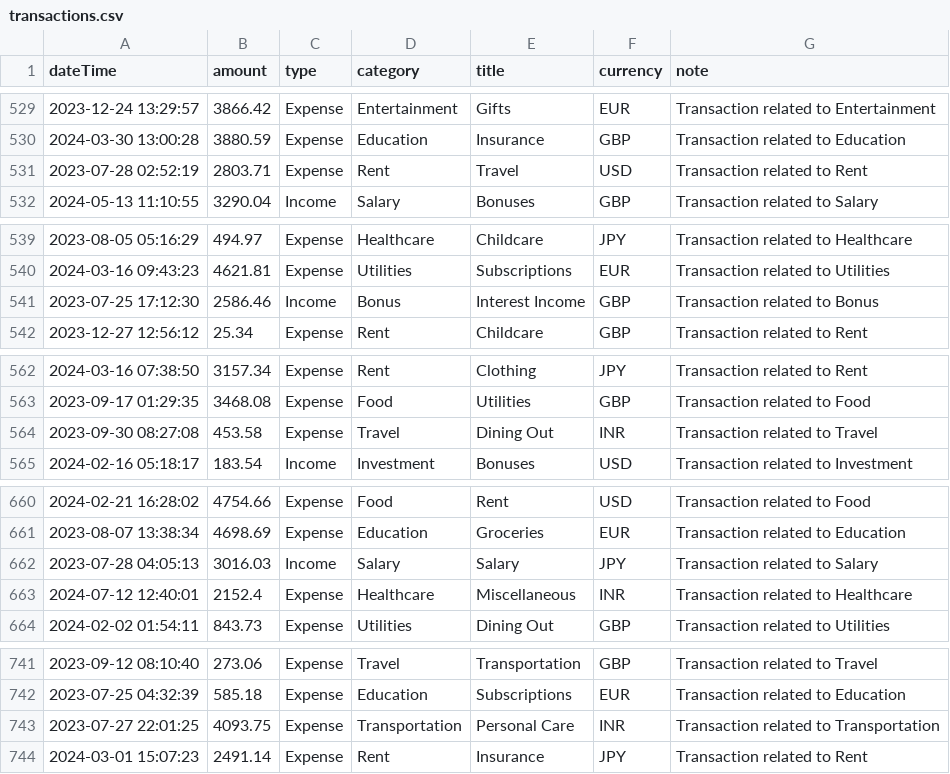
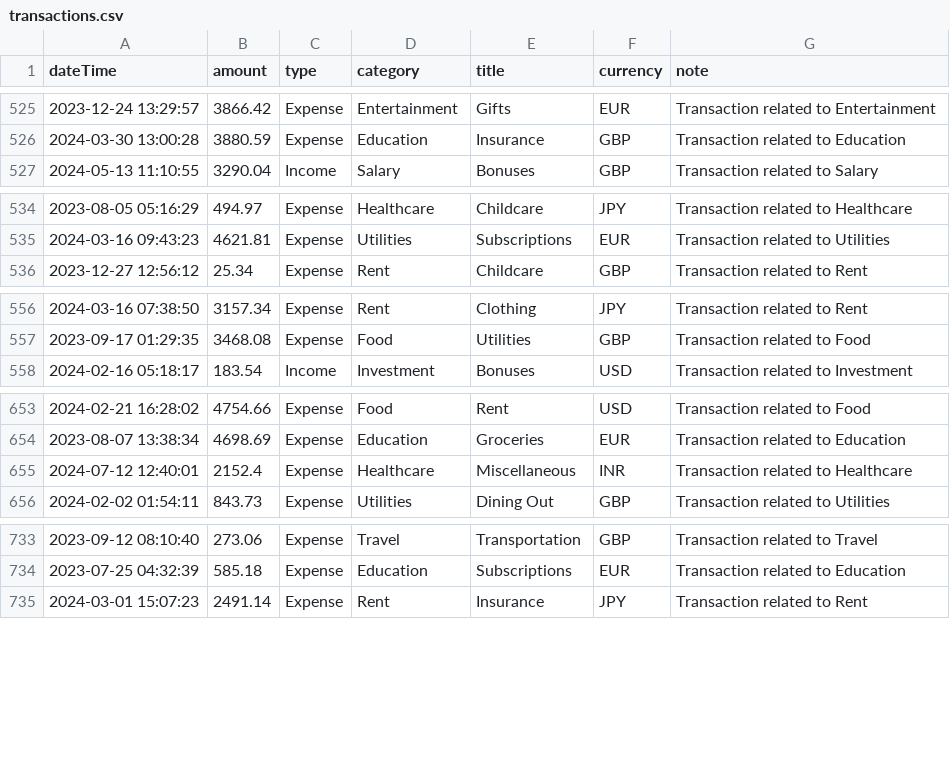
Before and after one commit to happyrao78/assignment, a CSV file: data/transactions.csv, drawn as a sheet; only a part is shown, gaps mark what is left out; the diff covers the shown part only.

```diff
--- a/data/transactions.csv
+++ b/data/transactions.csv
@@ -530,3 +526,2 @@ dateTime,amount,type,category,title,currency,note
 2024-03-30 13:00:28,3880.59,Expense,Education,Insurance,GBP,Transaction related to Education
-2023-07-28 02:52:19,2803.71,Expense,Rent,Travel,USD,Transaction related to Rent
 2024-05-13 11:10:55,3290.04,Income,Salary,Bonuses,GBP,Transaction related to Salary
@@ -540,3 +535,2 @@ dateTime,amount,type,category,title,currency,note
 2024-03-16 09:43:23,4621.81,Expense,Utilities,Subscriptions,EUR,Transaction related to Utilities
-2023-07-25 17:12:30,2586.46,Income,Bonus,Interest Income,GBP,Transaction related to Bonus
 2023-12-27 12:56:12,25.34,Expense,Rent,Childcare,GBP,Transaction related to Rent
@@ -563,3 +557,2 @@ dateTime,amount,type,category,title,currency,note
 2023-09-17 01:29:35,3468.08,Expense,Food,Utilities,GBP,Transaction related to Food
-2023-09-30 08:27:08,453.58,Expense,Travel,Dining Out,INR,Transaction related to Travel
 2024-02-16 05:18:17,183.54,Income,Investment,Bonuses,USD,Transaction related to Investment
@@ -661,3 +654,2 @@ dateTime,amount,type,category,title,currency,note
 2023-08-07 13:38:34,4698.69,Expense,Education,Groceries,EUR,Transaction related to Education
-2023-07-28 04:05:13,3016.03,Income,Salary,Salary,JPY,Transaction related to Salary
 2024-07-12 12:40:01,2152.4,Expense,Healthcare,Miscellaneous,INR,Transaction related to Healthcare
@@ -742,3 +734,2 @@ dateTime,amount,type,category,title,currency,note
 2023-07-25 04:32:39,585.18,Expense,Education,Subscriptions,EUR,Transaction related to Education
-2023-07-27 22:01:25,4093.75,Expense,Transportation,Personal Care,INR,Transaction related to Transportation
 2024-03-01 15:07:23,2491.14,Expense,Rent,Insurance,JPY,Transaction related to Rent
```
Also changed, not shown: 8 removed rows elsewhere in this file, 6 other files.
